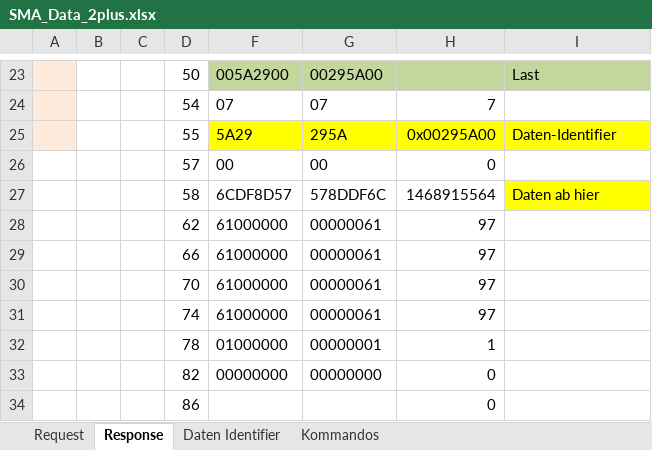
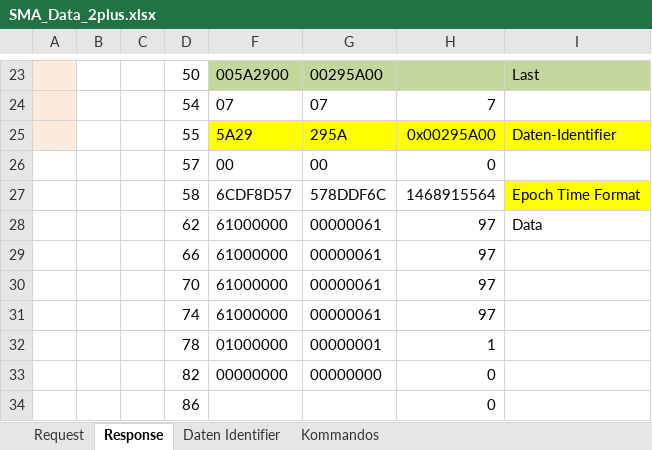
Before and after one commit to Rincewind76/SMAInverter, an Excel workbook: SMA_Data_2plus.xlsx, sheet Response, drawn as a sheet; only a part is shown, gaps mark what is left out; values as stored, in another font and other column widths than the file's, no borders; the diff names each change by its address in the sheet, - before the commit and + after, or states it on an @@ line.

Commit message:
Add files via upload

```diff
--- a/SMA_Data_2plus.xlsx (sheet Response)
+++ b/SMA_Data_2plus.xlsx (sheet Response)
-I27: Daten ab hier
+I27: Epoch Time Format
-I28: (empty)
+I28: Data
```
